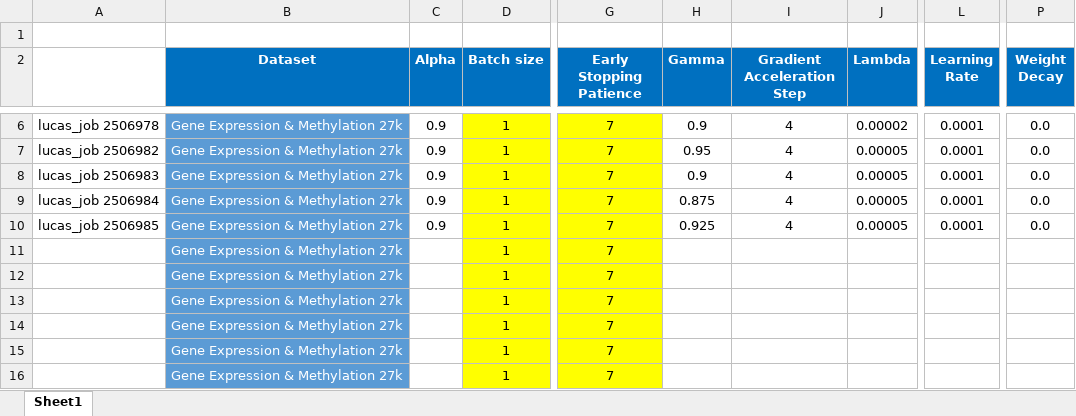
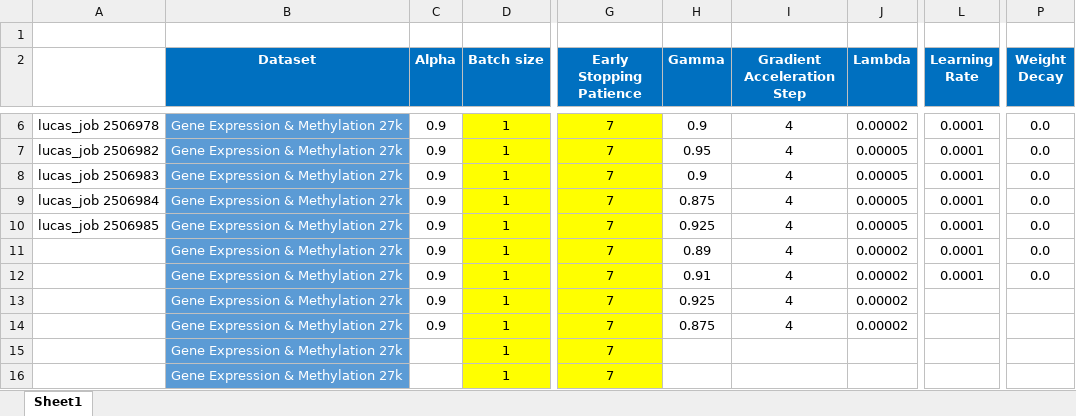
Before and after one commit to england00/MethWayOS, an Excel workbook: src/mcat/Grid Search.xlsx, sheet Sheet1, drawn as a sheet; only a part is shown, gaps mark what is left out; values as stored, in another font and other column widths than the file's, no borders; the diff names each change by its address in the sheet, - before the commit and + after, or states it on an @@ line.

```diff
--- a/src/mcat/Grid Search.xlsx (sheet Sheet1)
+++ b/src/mcat/Grid Search.xlsx (sheet Sheet1)
-C11:C14 (Alpha): (empty)
+C11:C14 (Alpha): 0.9
-H11 (Gamma): (empty)
+H11 (Gamma): 0.89
-I11:I14 (Gradient Acceleration Step): (empty)
+I11:I14 (Gradient Acceleration Step): 4
-J11:J14 (Lambda): (empty)
+J11:J14 (Lambda): 0.00002
-L11:L12 (Learning Rate): (empty)
+L11:L12 (Learning Rate): 0.0001
-P11:P12 (Weight Decay): (empty)
+P11:P12 (Weight Decay): 0.0
-H12 (Gamma): (empty)
+H12 (Gamma): 0.91
-H13 (Gamma): (empty)
+H13 (Gamma): 0.925
-H14 (Gamma): (empty)
+H14 (Gamma): 0.875
```
Also changed, not shown: 13 other files.
